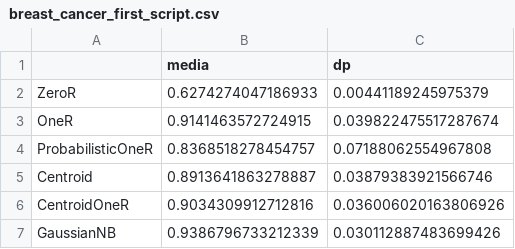
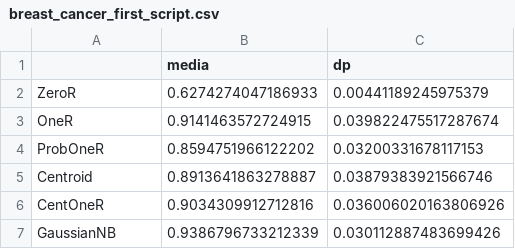
Before and after one commit to dhiegobroetto/trab2-ia, a CSV file: results/breast_cancer_first_script.csv, drawn as a sheet.

```diff
--- a/results/breast_cancer_first_script.csv
+++ b/results/breast_cancer_first_script.csv
@@ -3,5 +3,5 @@ ZeroR,0.6274274047186933,0.00441189245975379
 OneR,0.9141463572724915,0.039822475517287674
-ProbabilisticOneR,0.8368518278454757,0.07188062554967808
+ProbOneR,0.8594751966122202,0.03200331678117153
 Centroid,0.8913641863278887,0.03879383921566746
-CentroidOneR,0.9034309912712816,0.036006020163806926
+CentOneR,0.9034309912712816,0.036006020163806926
 GaussianNB,0.9386796733212339,0.030112887483699426
```
Also changed, not shown: results/digits_first_script.csv, results/iris_first_script.csv, 13 other files.
